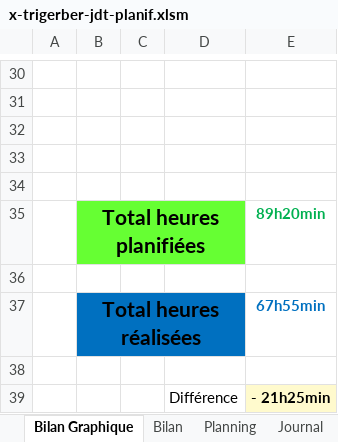
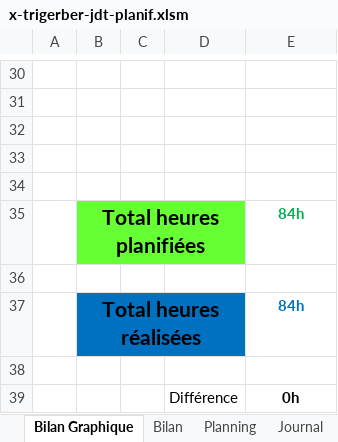
Before and after one commit to TristanGerber/trigerber-TPI, an Excel workbook: 2-Documentation/x-trigerber-jdt-planif.xlsm, sheet Bilan Graphique, drawn as a sheet; only a part is shown, gaps mark what is left out; values as stored, in another font and other column widths than the file's, no borders; charts and pictures not drawn; 1 other sheet too large or unreadable and not compared; the diff names each change by its address in the sheet, - before the commit and + after, or states it on an @@ line.

```diff
--- a/2-Documentation/x-trigerber-jdt-planif.xlsm (sheet Bilan Graphique)
+++ b/2-Documentation/x-trigerber-jdt-planif.xlsm (sheet Bilan Graphique)
-E35: 89h20min
+E35: 84h
-E37: 67h55min
+E37: 84h
-E39: - 21h25min
+E39: 0h
-E39 fill: #FFFACD
+E39 fill: none
```
Also changed, not shown: sheet Planning, sheet Journal, formulas that keep their value, charts or pictures, 17 other files.
